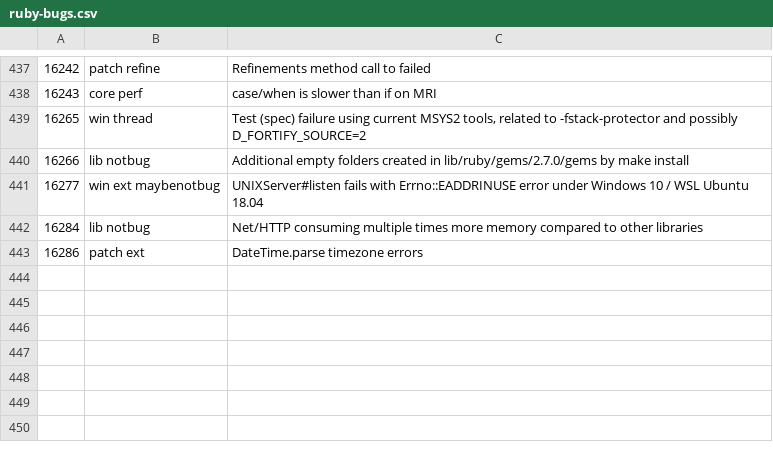
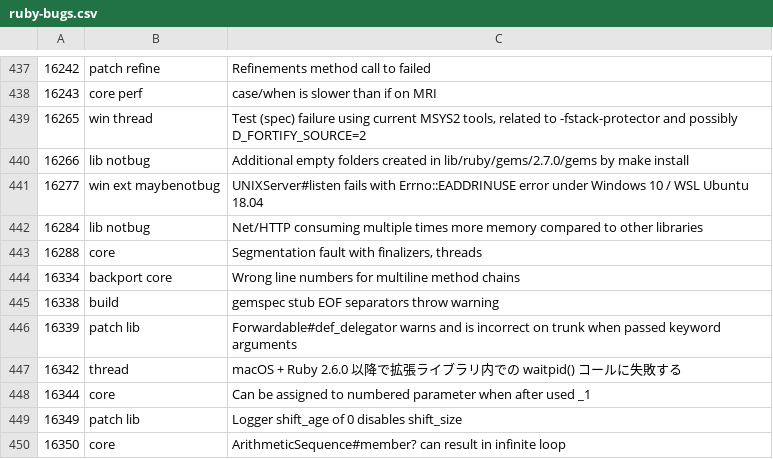
Before and after one commit to andrewdev35/tagged-ruby-bugs, a CSV file: ruby-bugs.csv, drawn as a sheet; only a part is shown, gaps mark what is left out; removed rows and columns are numbered as before the commit, all else as after; the diff names each change by its address in the sheet, - before the commit and + after, or states it on an @@ line.

Commit message:
Update ruby bugs

```diff
--- a/ruby-bugs.csv
+++ b/ruby-bugs.csv
-row 443: 16286 | patch ext | DateTime.parse timezone errors
+row 443: 16288 | core | Segmentation fault with finalizers, threads
+row 444: 16334 | backport core | Wrong line numbers for multiline method chains
+row 445: 16338 | build | gemspec stub EOF separators throw warning
+row 446: 16339 | patch lib | Forwardable#def_delegator warns and is incorrect on trunk when passed keyword arguments
+row 447: 16342 | thread | macOS + Ruby 2.6.0 以降で拡張ライブラリ内での waitpid() コールに失敗する
+row 448: 16344 | core | Can be assigned to numbered parameter when after used _1
+row 449: 16349 | patch lib | Logger shift_age of 0 disables shift_size
+row 450: 16350 | core | ArithmeticSequence#member? can result in infinite loop
```
